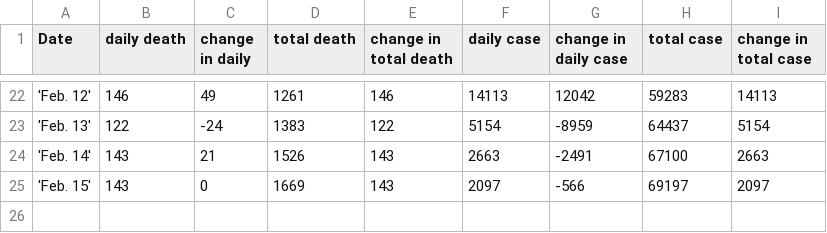
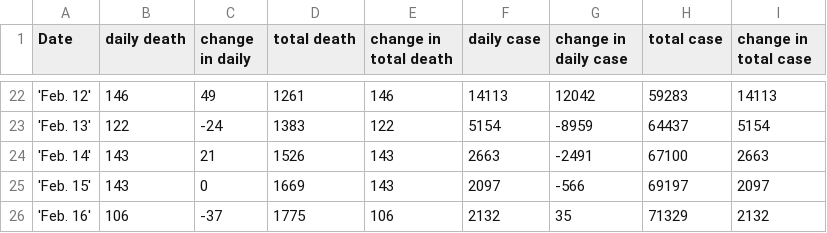
Before and after one commit to saitzaw/covid-dash, a CSV file: app/helper/covid19_data.csv, drawn as a sheet; only a part is shown, gaps mark what is left out; the diff names each change by its address in the sheet, - before the commit and + after, or states it on an @@ line.

Commit message:
update the data

```diff
--- a/app/helper/covid19_data.csv
+++ b/app/helper/covid19_data.csv
+row 26: 'Feb. 16' | 106 | -37 | 1775 | 106 | 2132 | 35 | 71329 | 2132
```
Also changed, not shown: 1 other file.
